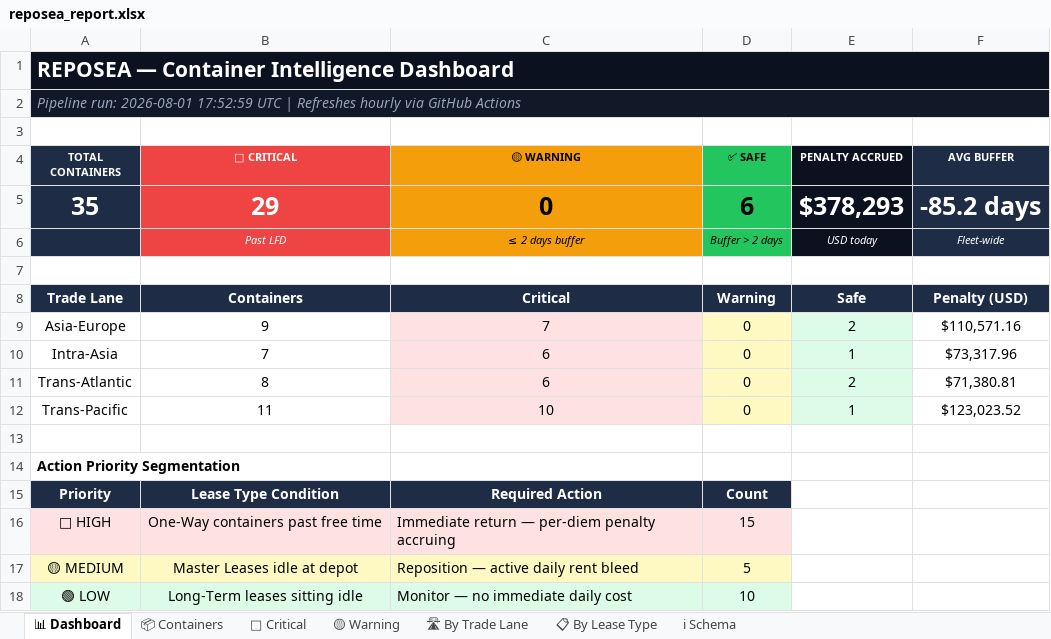
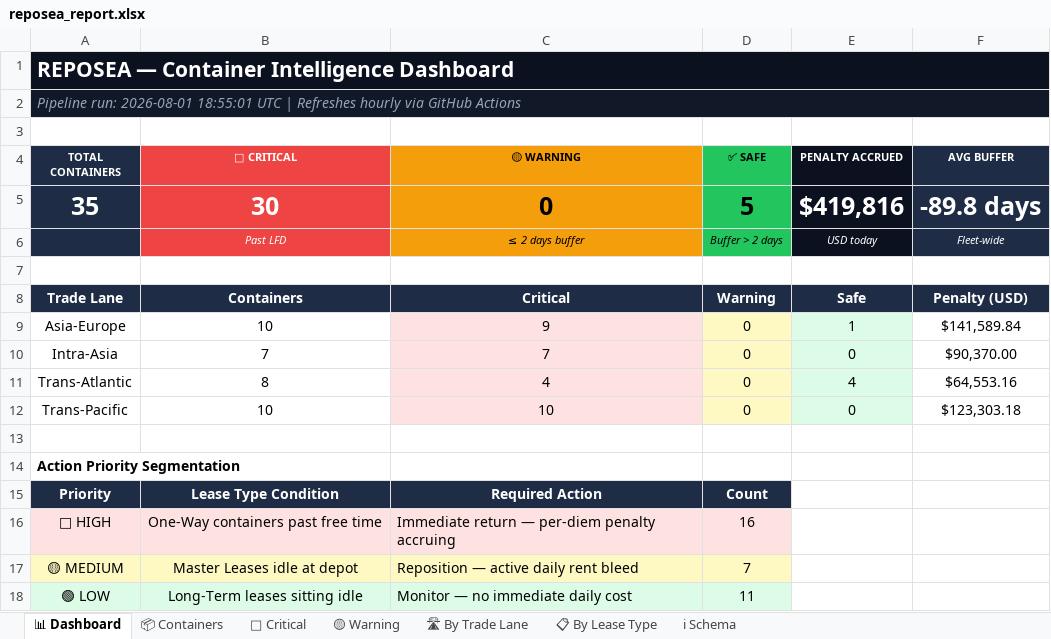
Before and after one commit to rahulmistry18/-Reposea_container_optimizer, an Excel workbook: data/exports/reposea_report.xlsx, sheet 📊 Dashboard, drawn as a sheet; values as stored, in another font and other column widths than the file's, no borders; the diff names each change by its address in the sheet, - before the commit and + after, or states it on an @@ line.

```diff
--- a/data/exports/reposea_report.xlsx (sheet 📊 Dashboard)
+++ b/data/exports/reposea_report.xlsx (sheet 📊 Dashboard)
-A2 (TOTAL CONTAINERS): …run: 2026-08-01 17:52:59 UTC |…
+A2 (TOTAL CONTAINERS): …run: 2026-08-01 18:55:01 UTC |…
-B5 (🔴 CRITICAL): 29
+B5 (🔴 CRITICAL): 30
-D5 (✅ SAFE): 6
+D5 (✅ SAFE): 5
-E5 (PENALTY ACCRUED): $378,293
+E5 (PENALTY ACCRUED): $419,816
-F5 (AVG BUFFER): -85.2 days
+F5 (AVG BUFFER): -89.8 days
-B9 (🔴 CRITICAL): 9
+B9 (🔴 CRITICAL): 10
-C9 (🟡 WARNING): 7
+C9 (🟡 WARNING): 9
-E9 (PENALTY ACCRUED): 2
+E9 (PENALTY ACCRUED): 1
-F9 (AVG BUFFER): $110,571.16
+F9 (AVG BUFFER): $141,589.84
-C10 (🟡 WARNING): 6
+C10 (🟡 WARNING): 7
-E10 (PENALTY ACCRUED): 1
+E10 (PENALTY ACCRUED): 0
-F10 (AVG BUFFER): $73,317.96
+F10 (AVG BUFFER): $90,370.00
-C11 (🟡 WARNING): 6
+C11 (🟡 WARNING): 4
-E11 (PENALTY ACCRUED): 2
+E11 (PENALTY ACCRUED): 4
-F11 (AVG BUFFER): $71,380.81
+F11 (AVG BUFFER): $64,553.16
-B12 (🔴 CRITICAL): 11
+B12 (🔴 CRITICAL): 10
-E12 (PENALTY ACCRUED): 1
+E12 (PENALTY ACCRUED): 0
-F12 (AVG BUFFER): $123,023.52
+F12 (AVG BUFFER): $123,303.18
-D16 (✅ SAFE): 15
+D16 (✅ SAFE): 16
-D17 (✅ SAFE): 5
+D17 (✅ SAFE): 7
-D18 (✅ SAFE): 10
+D18 (✅ SAFE): 11
```
Also changed, not shown: sheet 📦 Containers, sheet 🔴 Critical, sheet 🛣 By Trade Lane, sheet 📋 By Lease Type, 7 other files.
